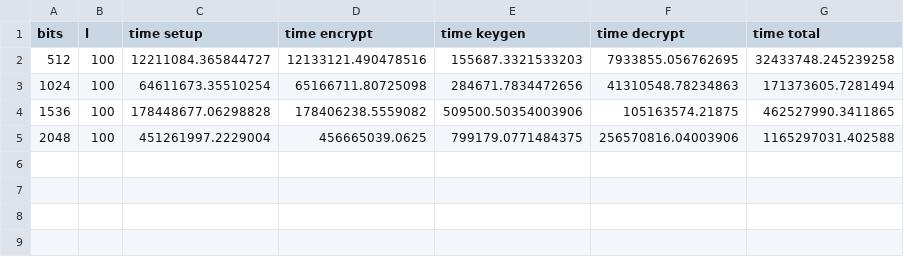
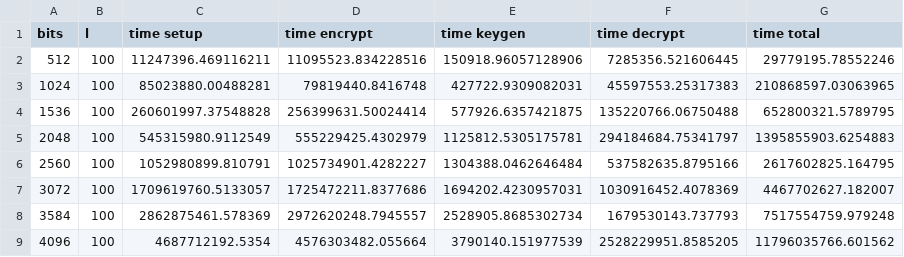
Before and after one commit to nefste/IMP_FE_Application, a CSV file: data/ipfe-fullysec_timings_increasing_bits.csv, drawn as a sheet.

```diff
--- a/data/ipfe-fullysec_timings_increasing_bits.csv
+++ b/data/ipfe-fullysec_timings_increasing_bits.csv
@@ -1,5 +1,9 @@
 bits,l,time setup,time encrypt,time keygen,time decrypt,time total
-512,100,12211084.365844727,12133121.490478516,155687.3321533203,7933855.056762695,32433748.245239258
-1024,100,64611673.35510254,65166711.80725098,284671.7834472656,41310548.78234863,171373605.7281494
-1536,100,178448677.06298828,178406238.5559082,509500.50354003906,105163574.21875,462527990.3411865
-2048,100,451261997.2229004,456665039.0625,799179.0771484375,256570816.04003906,1165297031.402588
+512,100,11247396.469116211,11095523.834228516,150918.96057128906,7285356.521606445,29779195.78552246
+1024,100,85023880.00488281,79819440.8416748,427722.9309082031,45597553.25317383,210868597.03063965
+1536,100,260601997.37548828,256399631.50024414,577926.6357421875,135220766.06750488,652800321.5789795
+2048,100,545315980.9112549,555229425.4302979,1125812.5305175781,294184684.75341797,1395855903.6254883
+2560,100,1052980899.810791,1025734901.4282227,1304388.0462646484,537582635.8795166,2617602825.164795
+3072,100,1709619760.5133057,1725472211.8377686,1694202.4230957031,1030916452.4078369,4467702627.182007
+3584,100,2862875461.578369,2972620248.7945557,2528905.8685302734,1679530143.737793,7517554759.979248
+4096,100,4687712192.5354,4576303482.055664,3790140.151977539,2528229951.8585205,11796035766.601562
```
Also changed, not shown: data/ipfe-fullysec_timings_increasing_l.csv.
